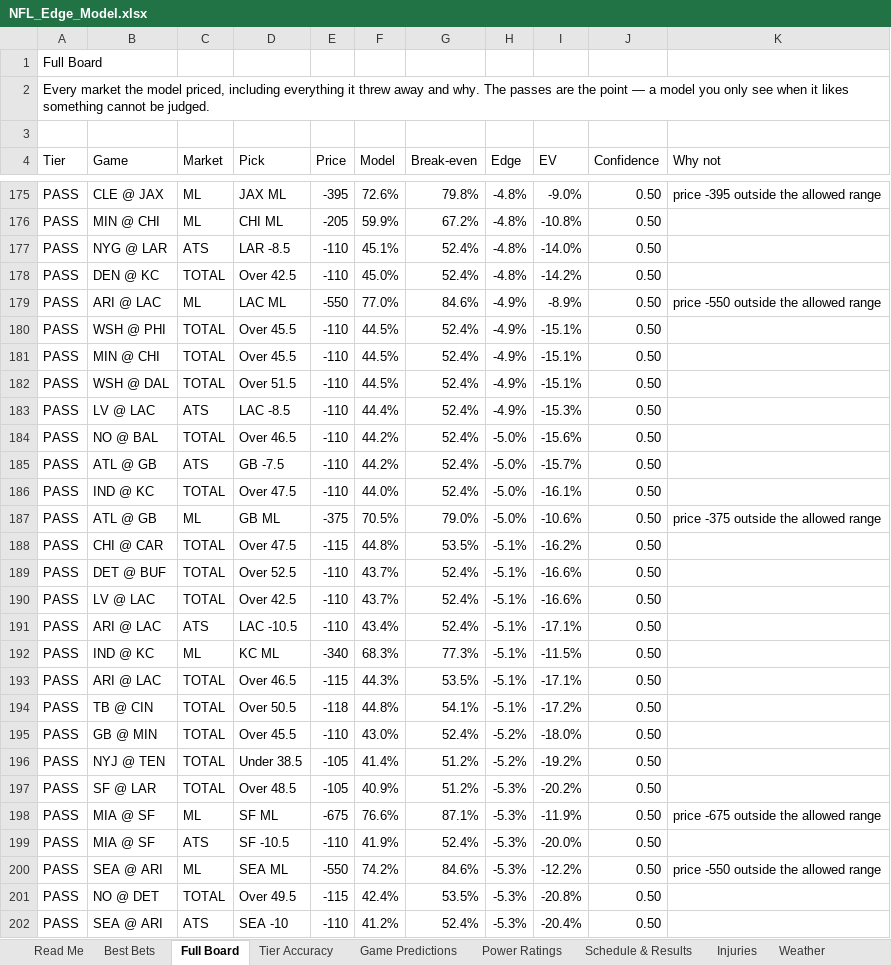
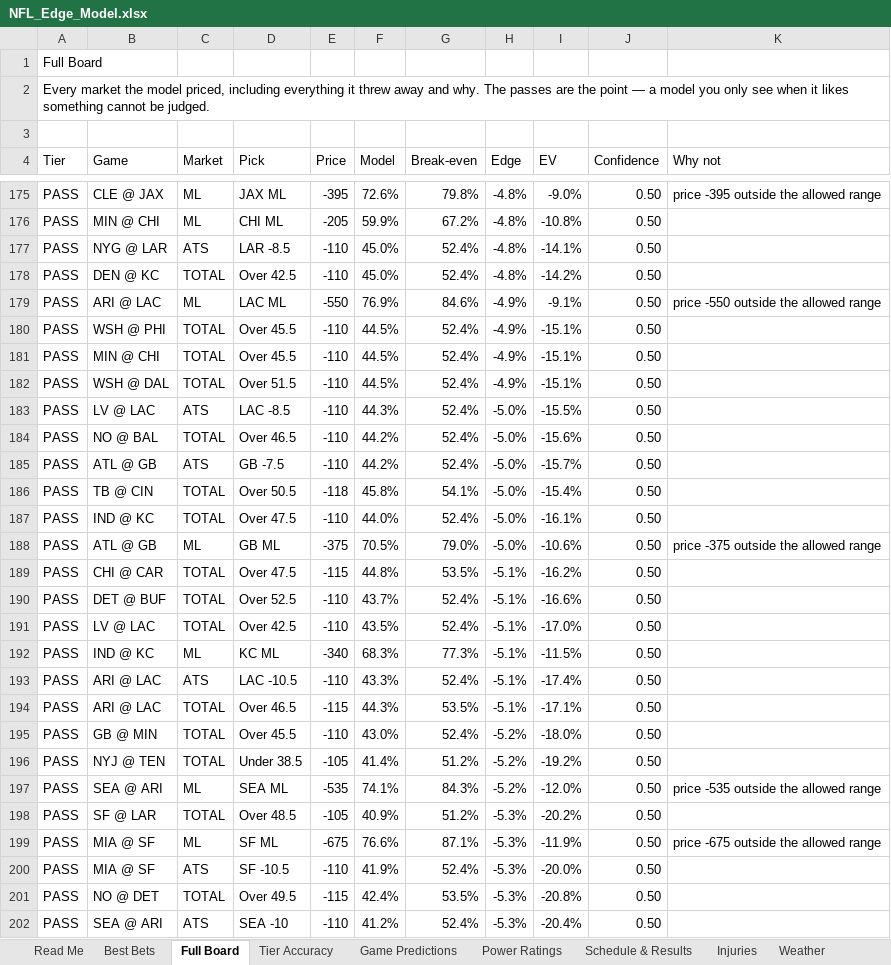
Before and after one commit to CHILLYCHILLY14/nfl-edge, an Excel workbook: NFL_Edge_Model.xlsx, sheet Full Board, drawn as a sheet; only a part is shown, gaps mark what is left out; values as stored, in another font and other column widths than the file's, no cell formats; table styles not drawn; removed rows and columns are numbered as before the commit, all else as after; the diff covers the shown part only; the diff names each change by its address in the sheet, - before the commit and + after, or states it on an @@ line.

```diff
--- a/NFL_Edge_Model.xlsx (sheet Full Board)
+++ b/NFL_Edge_Model.xlsx (sheet Full Board)
-F177 (Model): 45.1%
+F177 (Model): 45.0%
-I177 (EV): -14.0%
+I177 (EV): -14.1%
-F179 (Model): 77.0%
+F179 (Model): 76.9%
-I179 (EV): -8.9%
+I179 (EV): -9.1%
-F183 (Model): 44.4%
+F183 (Model): 44.3%
-H183 (Edge): -4.9%
+H183 (Edge): -5.0%
-I183 (EV): -15.3%
+I183 (EV): -15.5%
+row 186: PASS | TB @ CIN | TOTAL | Over 50.5 | -118 | 45.8% | 54.1% | -5.0% | -15.4% | 0.50
-F191 (Model): 43.7%
+F191 (Model): 43.5%
-I191 (EV): -16.6%
+I191 (EV): -17.0%
-row 191: PASS | ARI @ LAC | ATS | LAC -10.5 | -110 | 43.4% | 52.4% | -5.1% | -17.1% | 0.50
+row 193: PASS | ARI @ LAC | ATS | LAC -10.5 | -110 | 43.3% | 52.4% | -5.1% | -17.4% | 0.50
-row 194: PASS | TB @ CIN | TOTAL | Over 50.5 | -118 | 44.8% | 54.1% | -5.1% | -17.2% | 0.50
+row 197: PASS | SEA @ ARI | ML | SEA ML | -535 | 74.1% | 84.3% | -5.2% | -12.0% | 0.50 | price -535 outside the allowed range
-row 200: PASS | SEA @ ARI | ML | SEA ML | -550 | 74.2% | 84.6% | -5.3% | -12.2% | 0.50 | price -550 outside the allowed range
```
Also changed, not shown: 12 added rows, 12 removed rows, 3 moved rows and 49 edited cells elsewhere in this sheet, sheet Injuries, sheet Weather, sheet Schedule & Results, sheet Game Predictions, sheet Power Ratings, sheet Read Me, 1 more sheet, cell formats, 16 other files.
